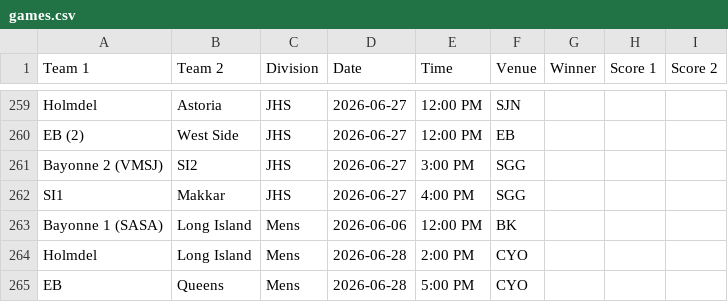
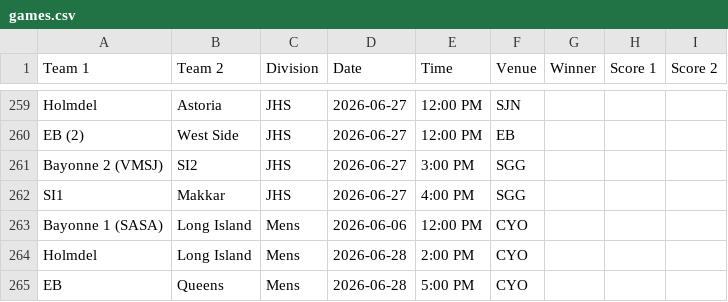
Before and after one commit to nacopticleague/coybl-standings, a CSV file: data/games.csv, drawn as a sheet; only a part is shown, gaps mark what is left out.

Commit message:
Update data/games.csv from Google Sheet

```diff
--- a/data/games.csv
+++ b/data/games.csv
@@ -262,3 +262,3 @@ Bayonne 2 (VMSJ),SI2,JHS,2026-06-27,3:00 PM,SGG,,,
 SI1,Makkar,JHS,2026-06-27,4:00 PM,SGG,,,
-Bayonne 1 (SASA),Long Island,Mens,2026-06-06,12:00 PM,BK,,,
+Bayonne 1 (SASA),Long Island,Mens,2026-06-06,12:00 PM,CYO,,,
 Holmdel,Long Island,Mens,2026-06-28,2:00 PM,CYO,,,
```
